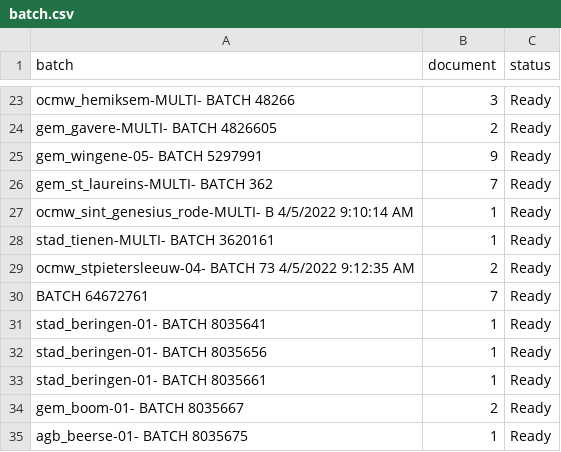
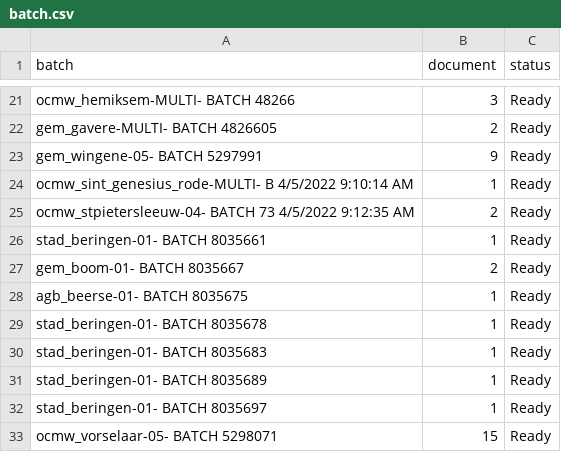
Before and after one commit to harivonyR/puppeteer-webscrap-app, a CSV file: public/assets/batch.csv, drawn as a sheet; only a part is shown, gaps mark what is left out; the shorter side is filled out with more unchanged rows; the diff covers the shown part only.

```diff
--- a/public/assets/batch.csv
+++ b/public/assets/batch.csv
@@ -25,9 +23,4 @@ gem_gavere-MULTI- BATCH 4826605,2,Ready
 gem_wingene-05- BATCH 5297991,9,Ready
-gem_st_laureins-MULTI- BATCH 362,7,Ready
 ocmw_sint_genesius_rode-MULTI- B 4/5/2022 9:10:14 AM,1,Ready
-stad_tienen-MULTI- BATCH 3620161,1,Ready
 ocmw_stpietersleeuw-04- BATCH 73 4/5/2022 9:12:35 AM,2,Ready
-BATCH 64672761,7,Ready
-stad_beringen-01- BATCH 8035641,1,Ready
-stad_beringen-01- BATCH 8035656,1,Ready
 stad_beringen-01- BATCH 8035661,1,Ready
```
Also changed, not shown: 10 added rows and 6 removed rows elsewhere in this file, 3 other files.
